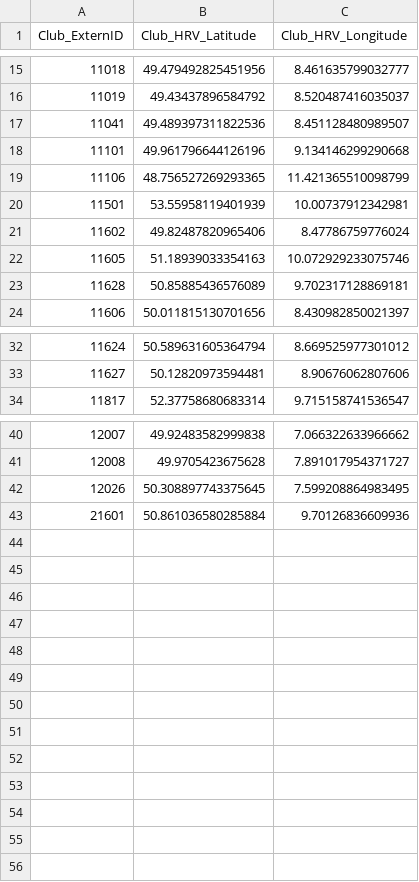
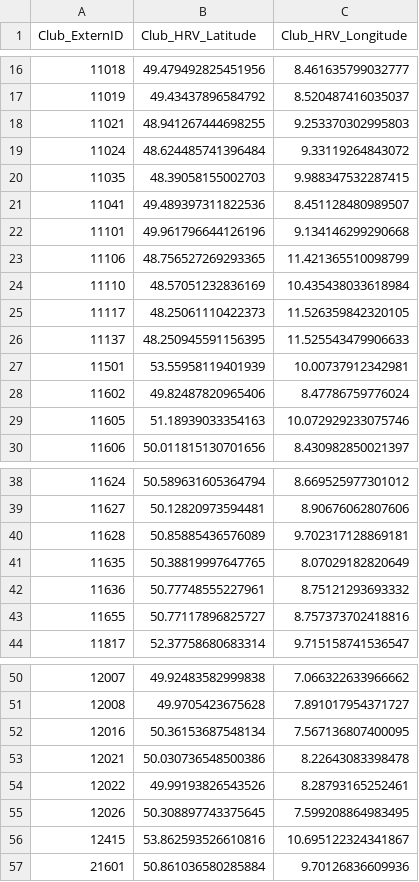
Before and after one commit to Heidelberger-Regattaverband/regatta-hd, a CSV file: aquarius/src/main/resources/db/Club.csv, drawn as a sheet; only a part is shown, gaps mark what is left out; the diff covers the shown part only.

Commit message:
more coords

```diff
--- a/aquarius/src/main/resources/db/Club.csv
+++ b/aquarius/src/main/resources/db/Club.csv
@@ -16,2 +17,5 @@
 11019,49.43437896584792,8.520487416035037
+11021,48.941267444698255,9.253370302995803
+11024,48.624485741396484,9.33119264843072
+11035,48.39058155002703,9.988347532287415
 11041,49.489397311822536,8.451128480989507
@@ -19,2 +23,5 @@
 11106,48.756527269293365,11.421365510098799
+11110,48.57051232836169,10.435438033618984
+11117,48.25061110422373,11.526359842320105
+11137,48.250945591156395,11.525543479906633
 11501,53.55958119401939,10.00737912342981
@@ -22,3 +29,2 @@
 11605,51.18939033354163,10.072929233075746
-11628,50.85885436576089,9.702317128869181
 11606,50.011815130701656,8.430982850021397
@@ -33,2 +39,6 @@
 11627,50.12820973594481,8.90676062807606
+11628,50.85885436576089,9.702317128869181
+11635,50.38819997647765,8.07029182820649
+11636,50.77748555227961,8.75121293693332
+11655,50.77117896825727,8.757373702418816
 11817,52.37758680683314,9.715158741536547
@@ -41,3 +51,7 @@
 12008,49.9705423675628,7.891017954371727
+12016,50.36153687548134,7.567136807400095
+12021,50.030736548500386,8.22643083398478
+12022,49.99193826543526,8.28793165252461
 12026,50.308897743375645,7.599208864983495
+12415,53.862593526610816,10.695122324341867
 21601,50.861036580285884,9.70126836609936
```
Also changed, not shown: 1 added row and 4 edited cells elsewhere in this file.
